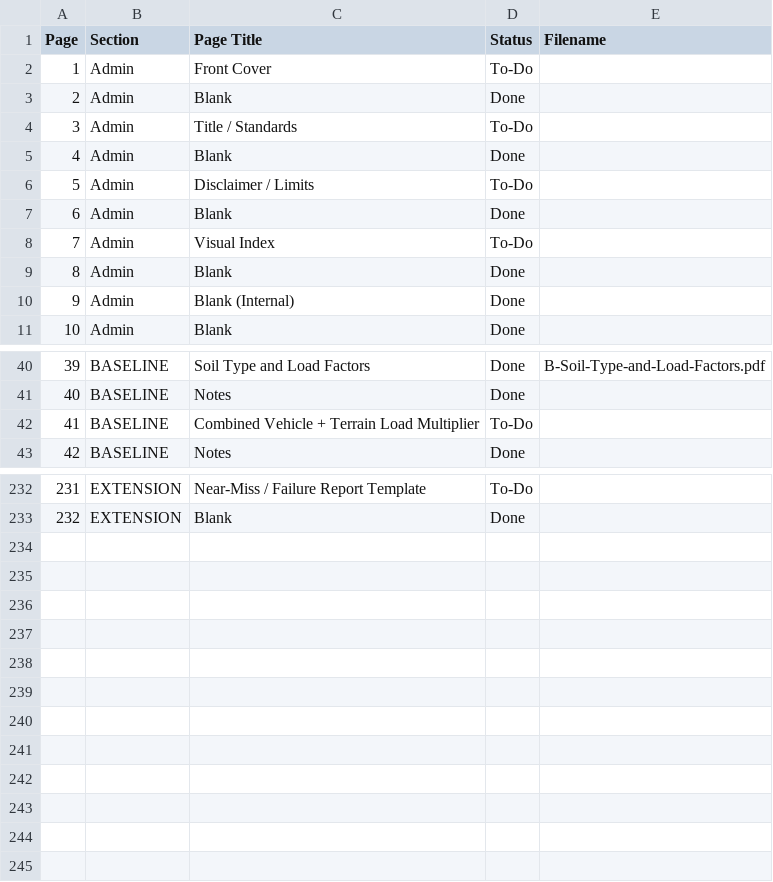
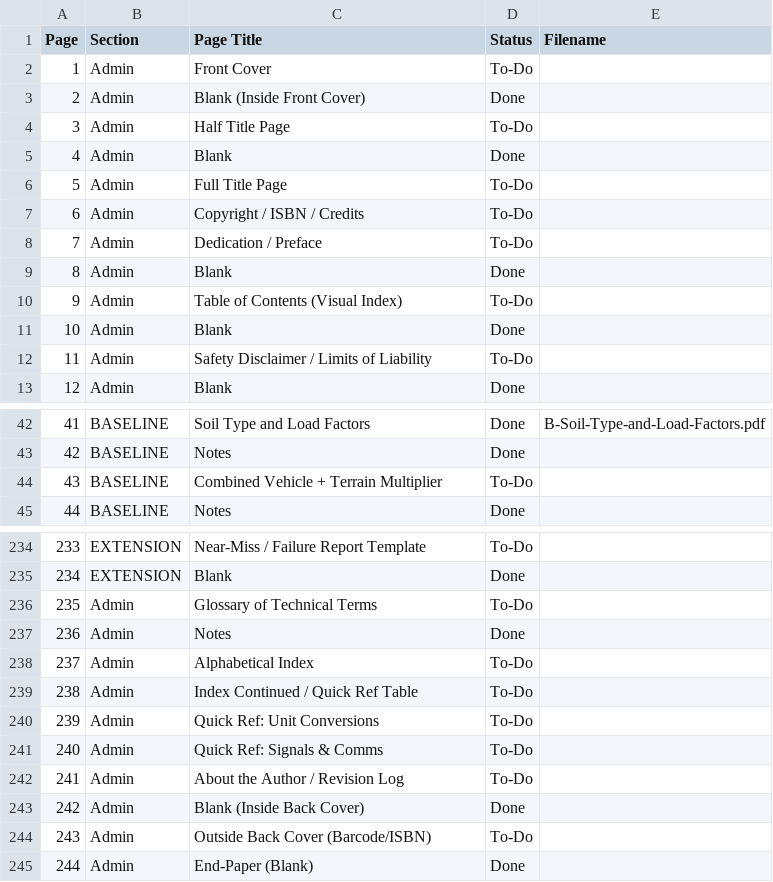
Before and after one commit to zeisys-amadhavan/glovebox-reference-manual, a CSV file: toc.csv, drawn as a sheet; only a part is shown, gaps mark what is left out; removed rows and columns are numbered as before the commit, all else as after; the diff covers the shown part only; the diff names each change by its address in the sheet, - before the commit and + after, or states it on an @@ line.

Commit message:
Update toc.csv

```diff
--- a/toc.csv
+++ b/toc.csv
+row 3: 2 | Admin | Blank (Inside Front Cover) | Done
+row 4: 3 | Admin | Half Title Page | To-Do
@@ column A (Page) renumbered between rows 5 and 235 @@
+row 6: 5 | Admin | Full Title Page | To-Do
+row 7: 6 | Admin | Copyright / ISBN / Credits | To-Do
-C8 (Page Title): Title / Standards
+C8 (Page Title): Dedication / Preface
-C10 (Page Title): Disclaimer / Limits
+C10 (Page Title): Table of Contents (Visual Index)
-C12 (Page Title): Visual Index
+C12 (Page Title): Safety Disclaimer / Limits of Liability
-row 9: 8 | Admin | Blank | Done
-row 10: 9 | Admin | Blank (Internal) | Done
-C44 (Page Title): Combined Vehicle + Terrain Load Multiplier
+C44 (Page Title): Combined Vehicle + Terrain Multiplier
+row 236: 235 | Admin | Glossary of Technical Terms | To-Do
+row 237: 236 | Admin | Notes | Done
+row 238: 237 | Admin | Alphabetical Index | To-Do
+row 239: 238 | Admin | Index Continued / Quick Ref Table | To-Do
+row 240: 239 | Admin | Quick Ref: Unit Conversions | To-Do
+row 241: 240 | Admin | Quick Ref: Signals & Comms | To-Do
+row 242: 241 | Admin | About the Author / Revision Log | To-Do
+row 243: 242 | Admin | Blank (Inside Back Cover) | Done
+row 244: 243 | Admin | Outside Back Cover (Barcode/ISBN) | To-Do
+row 245: 244 | Admin | End-Paper (Blank) | Done
```
Also changed, not shown: 4 edited cells elsewhere in this file.
